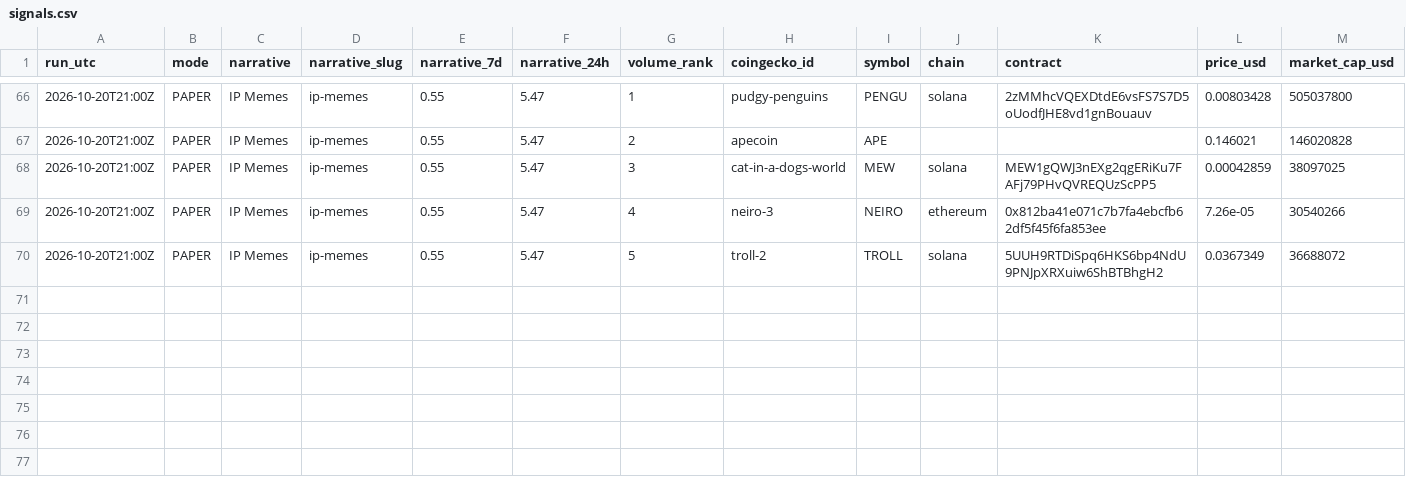
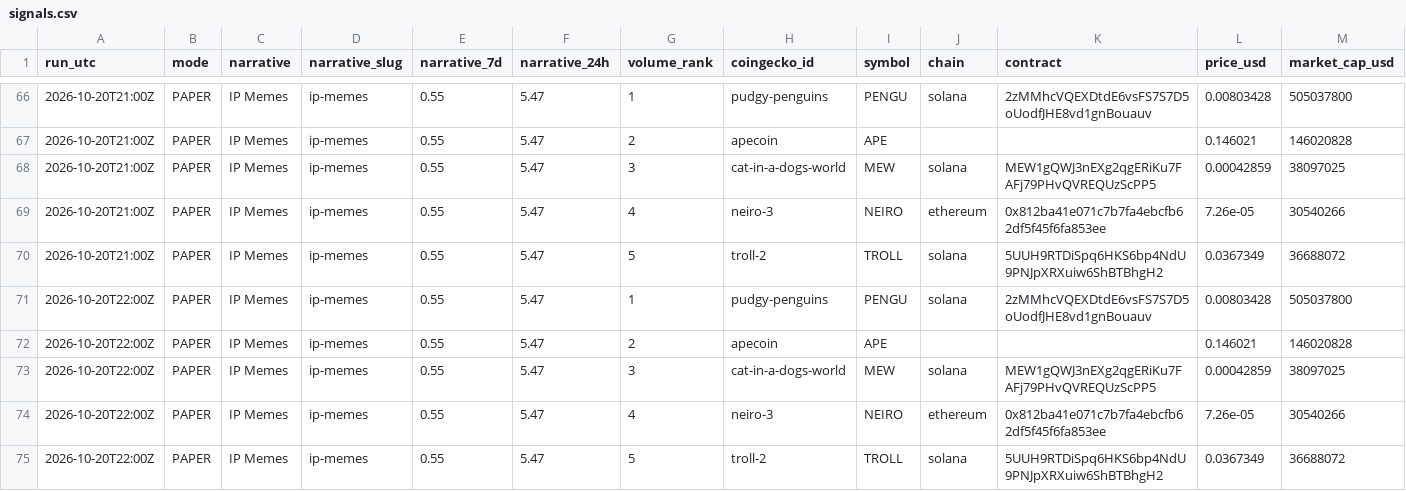
Before and after one commit to sageseid/MemeTrader, a CSV file: data/signals.csv, drawn as a sheet; only a part is shown, gaps mark what is left out; rows hold the shown columns only; the diff names each change by its address in the sheet, - before the commit and + after, or states it on an @@ line.

```diff
--- a/data/signals.csv
+++ b/data/signals.csv
+row 71: 2026-10-20T22:00Z | PAPER | IP Memes | ip-memes | 0.55 | 5.47 | 1 | pudgy-penguins | PENGU | solana | 2zMMhcVQEXDtdE6vsFS7S7D5oUodfJHE8vd1gnBouauv | 0.00803428 | 505037800
+row 72: 2026-10-20T22:00Z | PAPER | IP Memes | ip-memes | 0.55 | 5.47 | 2 | apecoin | APE |  |  | 0.146021 | 146020828
+row 73: 2026-10-20T22:00Z | PAPER | IP Memes | ip-memes | 0.55 | 5.47 | 3 | cat-in-a-dogs-world | MEW | solana | MEW1gQWJ3nEXg2qgERiKu7FAFj79PHvQVREQUzScPP5 | 0.00042859 | 38097025
+row 74: 2026-10-20T22:00Z | PAPER | IP Memes | ip-memes | 0.55 | 5.47 | 4 | neiro-3 | NEIRO | ethereum | 0x812ba41e071c7b7fa4ebcfb62df5f45f6fa853ee | 7.26e-05 | 30540266
+row 75: 2026-10-20T22:00Z | PAPER | IP Memes | ip-memes | 0.55 | 5.47 | 5 | troll-2 | TROLL | solana | 5UUH9RTDiSpq6HKS6bp4NdU9PNJpXRXuiw6ShBTBhgH2 | 0.0367349 | 36688072
```
Also changed, not shown: data/runs.csv.
